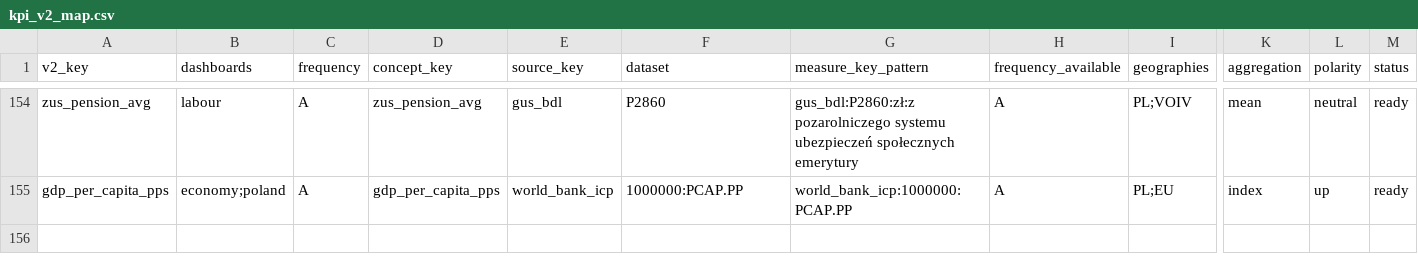
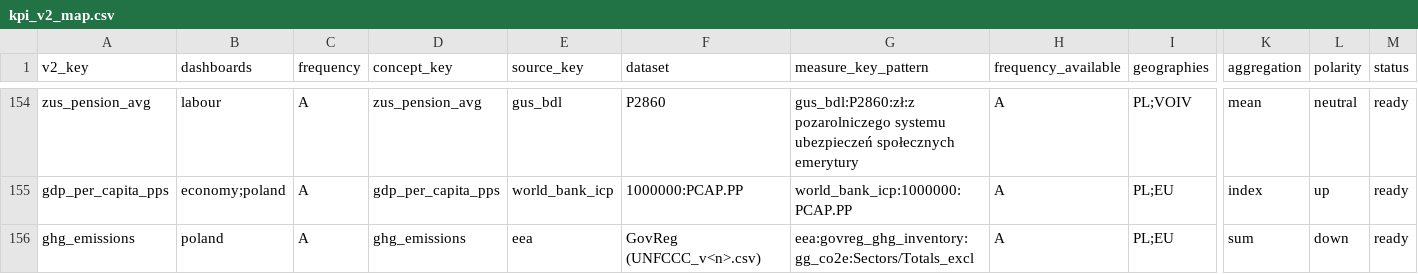
Before and after one commit to zohelo/zohelo-data, a CSV file: warehouse/seeds/kpi_v2_map.csv, drawn as a sheet; only a part is shown, gaps mark what is left out; rows hold the shown columns only; the diff names each change by its address in the sheet, - before the commit and + after, or states it on an @@ line.

```diff
--- a/warehouse/seeds/kpi_v2_map.csv
+++ b/warehouse/seeds/kpi_v2_map.csv
+row 156: ghg_emissions | poland | A | ghg_emissions | eea | GovReg (UNFCCC_v<n>.csv) | eea:govreg_ghg_inventory:gg_co2e:Sectors/Totals_excl | A | PL;EU | sum | down | ready
```
Also changed, not shown: warehouse/seeds/kpi_measure.csv, warehouse/seeds/licence.csv, 15 other files.
